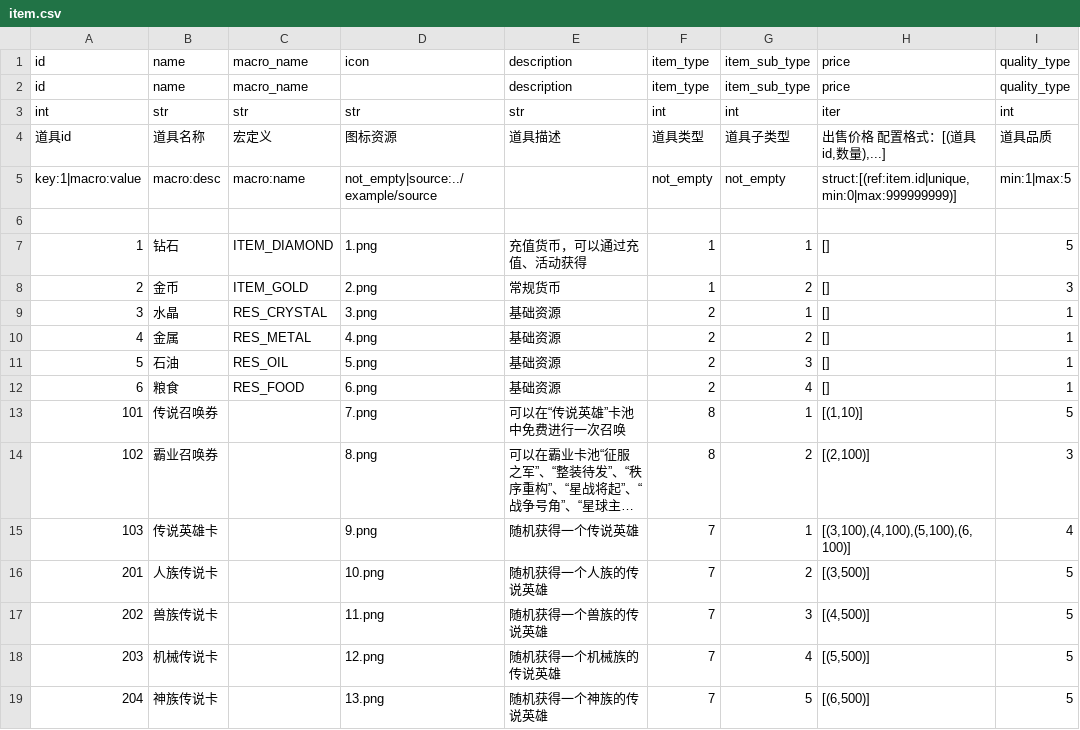
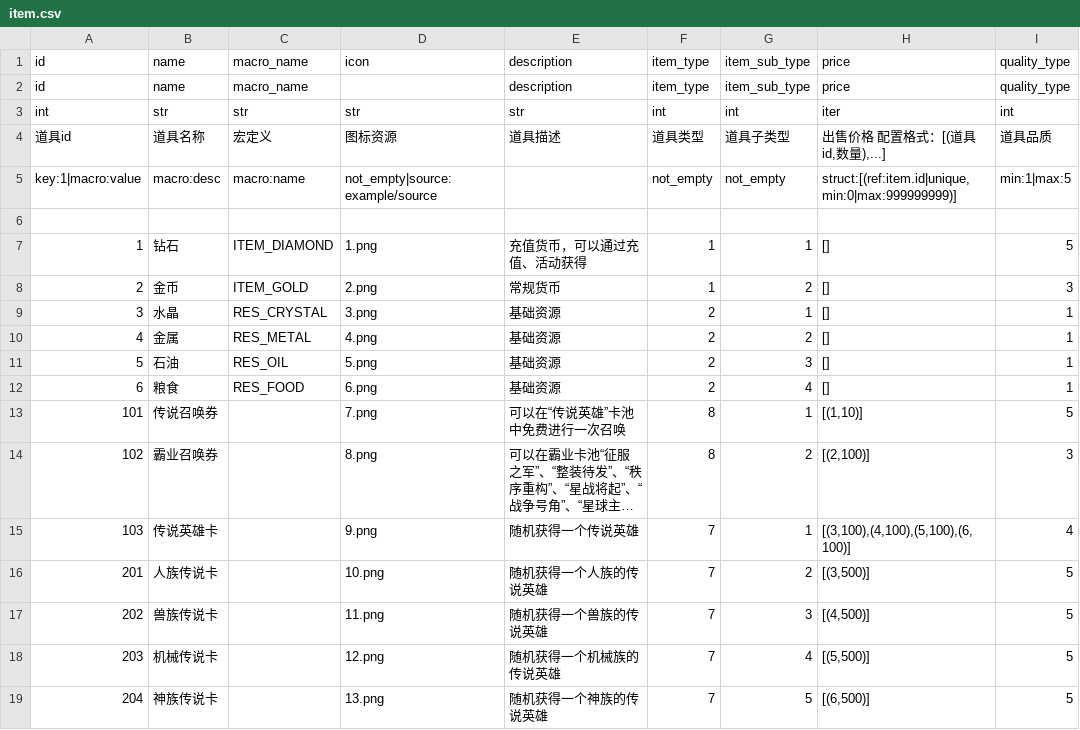
Before and after one commit to dong50252409/cfg_exporter, a CSV file: example/csv/item.csv, drawn as a sheet; long unchanged cells end in ….

```diff
--- a/example/csv/item.csv
+++ b/example/csv/item.csv
@@ -4,3 +4,3 @@ int,str,str,str,str,int,int,iter,int,
 道具id,道具名称,宏定义,图标资源,道具描述,道具类型,道具子类型,"出售价格 配置格式：[(道具id,数量),...]",道具品质,
-key:1|macro:value,macro:desc,macro:name,not_empty|source:../example/source,,not_empty,not_empty,"struct:[(ref:item.id|unique,min:0|max:999999999)]",min:1|max:5,
+key:1|macro:value,macro:desc,macro:name,not_empty|source:example/source,,not_empty,not_empty,"struct:[(ref:item.id|unique,min:0|max:999999999)]",min:1|max:5,
 ,,,,,,,,,
```
Also changed, not shown: 6 other files.
